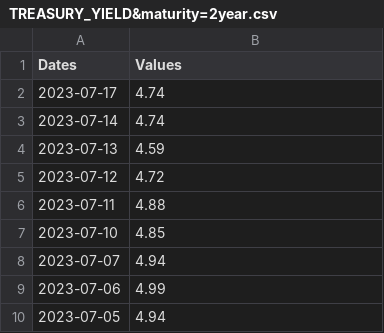
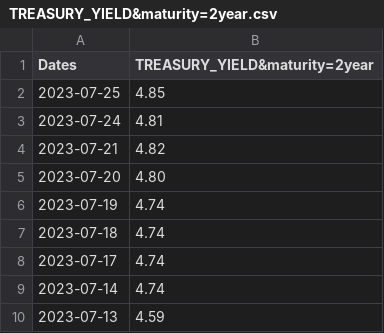
Before and after one commit to Talkis0/moneybags, a CSV file: Economic_Indicators/TREASURY_YIELD&maturity=2year.csv, drawn as a sheet; only a part is shown; the shorter side is filled out with more unchanged rows.

```diff
--- a/Economic_Indicators/TREASURY_YIELD&maturity=2year.csv
+++ b/Economic_Indicators/TREASURY_YIELD&maturity=2year.csv
@@ -1,2 +1,8 @@
-Dates,Values
+Dates,TREASURY_YIELD&maturity=2year
+2023-07-25,4.85
+2023-07-24,4.81
+2023-07-21,4.82
+2023-07-20,4.80
+2023-07-19,4.74
+2023-07-18,4.74
 2023-07-17,4.74
```
Also changed, not shown: Commodities/BRENT.csv, Commodities/NATURAL_GAS.csv, 33 other files.
